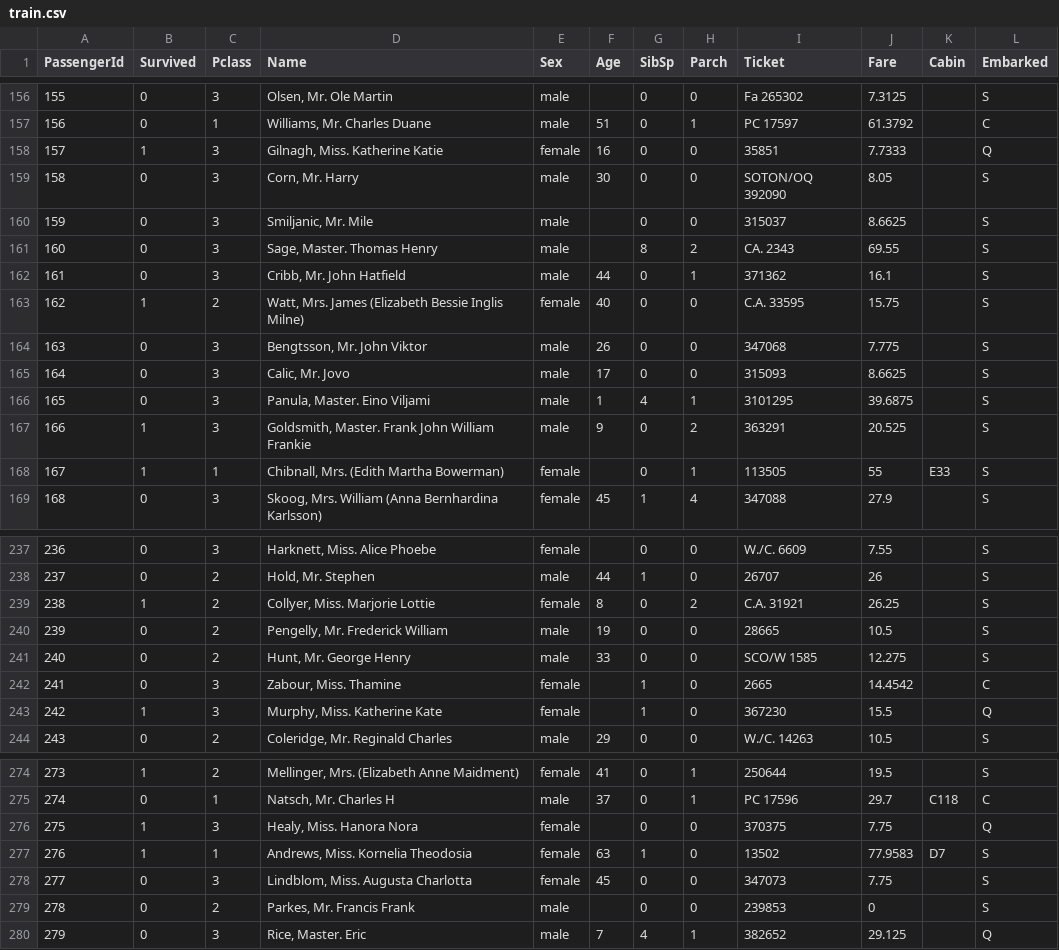
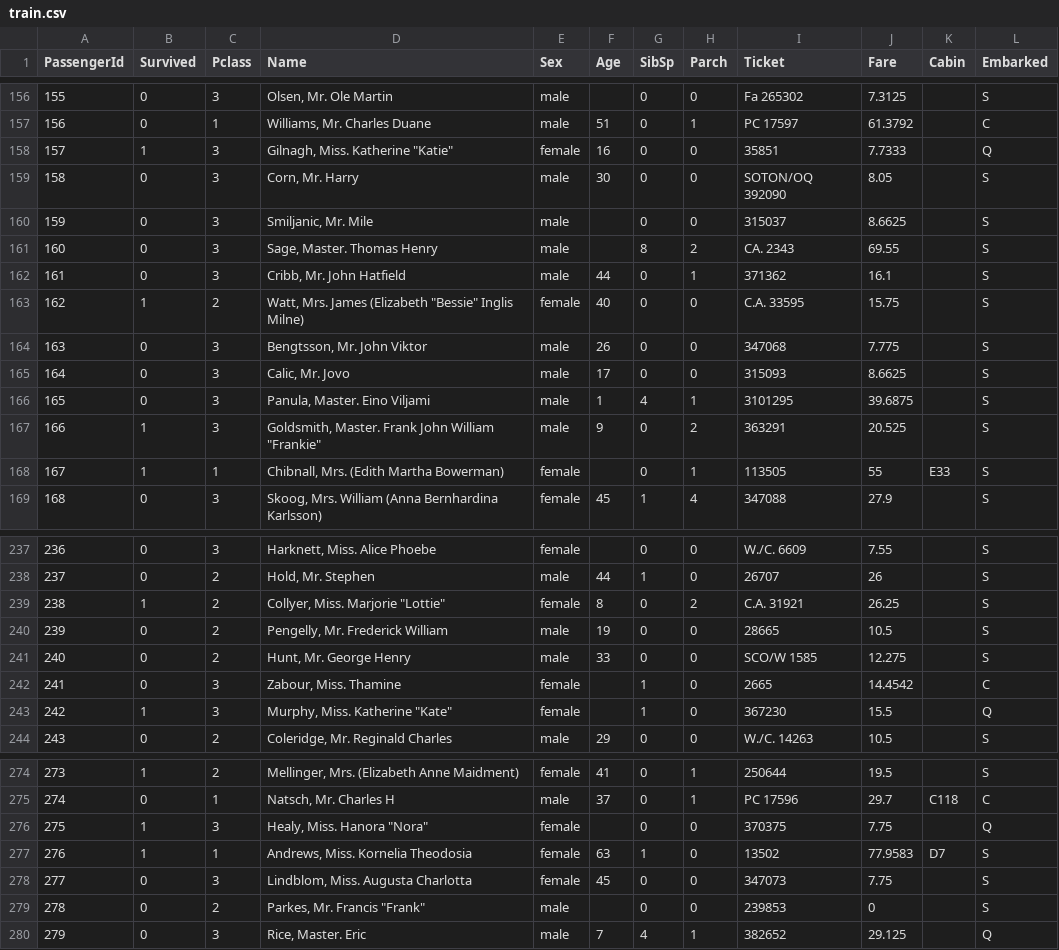
Before and after one commit to emfisk/titanic-and-ames-data, a CSV file: train.csv, drawn as a sheet; only a part is shown, gaps mark what is left out; the diff covers the shown part only.

```diff
--- a/train.csv
+++ b/train.csv
@@ -157,3 +157,3 @@ PassengerId,Survived,Pclass,Name,Sex,Age,SibSp,Parch,Ticket,Fare,Cabin,Embarked
 156,0,1,"Williams, Mr. Charles Duane",male,51,0,1,PC 17597,61.3792,,C
-157,1,3,"Gilnagh, Miss. Katherine Katie",female,16,0,0,35851,7.7333,,Q
+157,1,3,"Gilnagh, Miss. Katherine ""Katie""",female,16,0,0,35851,7.7333,,Q
 158,0,3,"Corn, Mr. Harry",male,30,0,0,SOTON/OQ 392090,8.05,,S
@@ -162,3 +162,3 @@ PassengerId,Survived,Pclass,Name,Sex,Age,SibSp,Parch,Ticket,Fare,Cabin,Embarked
 161,0,3,"Cribb, Mr. John Hatfield",male,44,0,1,371362,16.1,,S
-162,1,2,"Watt, Mrs. James (Elizabeth Bessie Inglis Milne)",female,40,0,0,C.A. 33595,15.75,,S
+162,1,2,"Watt, Mrs. James (Elizabeth ""Bessie"" Inglis Milne)",female,40,0,0,C.A. 33595,15.75,,S
 163,0,3,"Bengtsson, Mr. John Viktor",male,26,0,0,347068,7.775,,S
@@ -166,3 +166,3 @@ PassengerId,Survived,Pclass,Name,Sex,Age,SibSp,Parch,Ticket,Fare,Cabin,Embarked
 165,0,3,"Panula, Master. Eino Viljami",male,1,4,1,3101295,39.6875,,S
-166,1,3,"Goldsmith, Master. Frank John William Frankie",male,9,0,2,363291,20.525,,S
+166,1,3,"Goldsmith, Master. Frank John William ""Frankie""",male,9,0,2,363291,20.525,,S
 167,1,1,"Chibnall, Mrs. (Edith Martha Bowerman)",female,,0,1,113505,55,E33,S
@@ -238,3 +238,3 @@ PassengerId,Survived,Pclass,Name,Sex,Age,SibSp,Parch,Ticket,Fare,Cabin,Embarked
 237,0,2,"Hold, Mr. Stephen",male,44,1,0,26707,26,,S
-238,1,2,"Collyer, Miss. Marjorie Lottie",female,8,0,2,C.A. 31921,26.25,,S
+238,1,2,"Collyer, Miss. Marjorie ""Lottie""",female,8,0,2,C.A. 31921,26.25,,S
 239,0,2,"Pengelly, Mr. Frederick William",male,19,0,0,28665,10.5,,S
@@ -242,3 +242,3 @@ PassengerId,Survived,Pclass,Name,Sex,Age,SibSp,Parch,Ticket,Fare,Cabin,Embarked
 241,0,3,"Zabour, Miss. Thamine",female,,1,0,2665,14.4542,,C
-242,1,3,"Murphy, Miss. Katherine Kate",female,,1,0,367230,15.5,,Q
+242,1,3,"Murphy, Miss. Katherine ""Kate""",female,,1,0,367230,15.5,,Q
 243,0,2,"Coleridge, Mr. Reginald Charles",male,29,0,0,W./C. 14263,10.5,,S
@@ -275,6 +275,6 @@ PassengerId,Survived,Pclass,Name,Sex,Age,SibSp,Parch,Ticket,Fare,Cabin,Embarked
 274,0,1,"Natsch, Mr. Charles H",male,37,0,1,PC 17596,29.7,C118,C
-275,1,3,"Healy, Miss. Hanora Nora",female,,0,0,370375,7.75,,Q
+275,1,3,"Healy, Miss. Hanora ""Nora""",female,,0,0,370375,7.75,,Q
 276,1,1,"Andrews, Miss. Kornelia Theodosia",female,63,1,0,13502,77.9583,D7,S
 277,0,3,"Lindblom, Miss. Augusta Charlotta",female,45,0,0,347073,7.75,,S
-278,0,2,"Parkes, Mr. Francis Frank",male,,0,0,239853,0,,S
+278,0,2,"Parkes, Mr. Francis ""Frank""",male,,0,0,239853,0,,S
 279,0,3,"Rice, Master. Eric",male,7,4,1,382652,29.125,,Q
```
Also changed, not shown: 40 edited cells elsewhere in this file.
